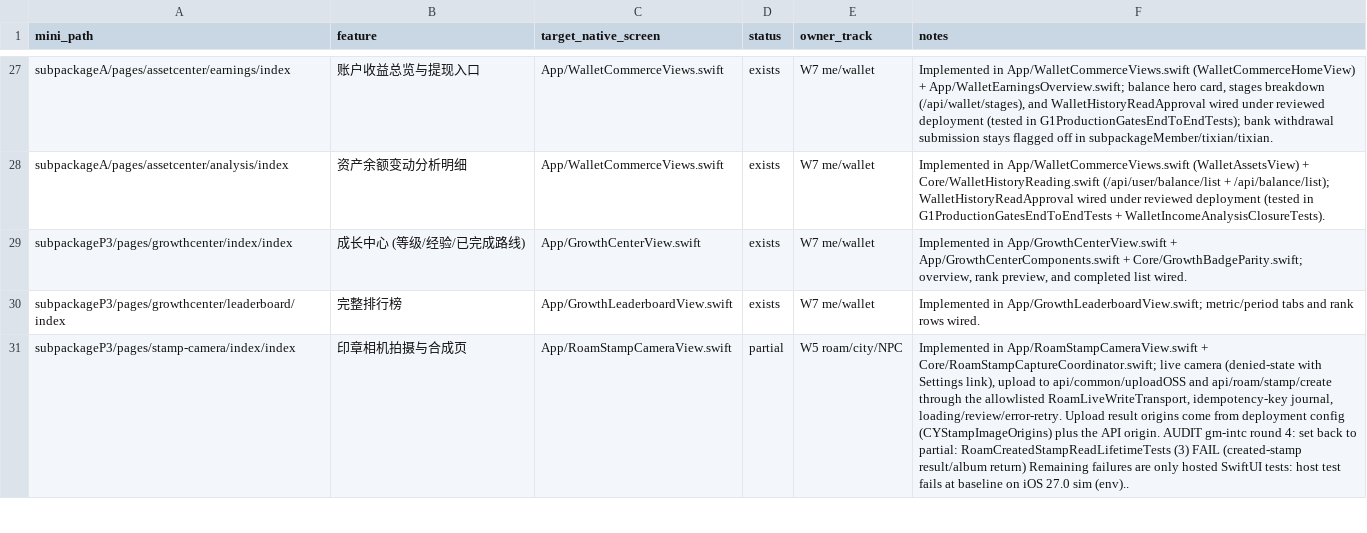
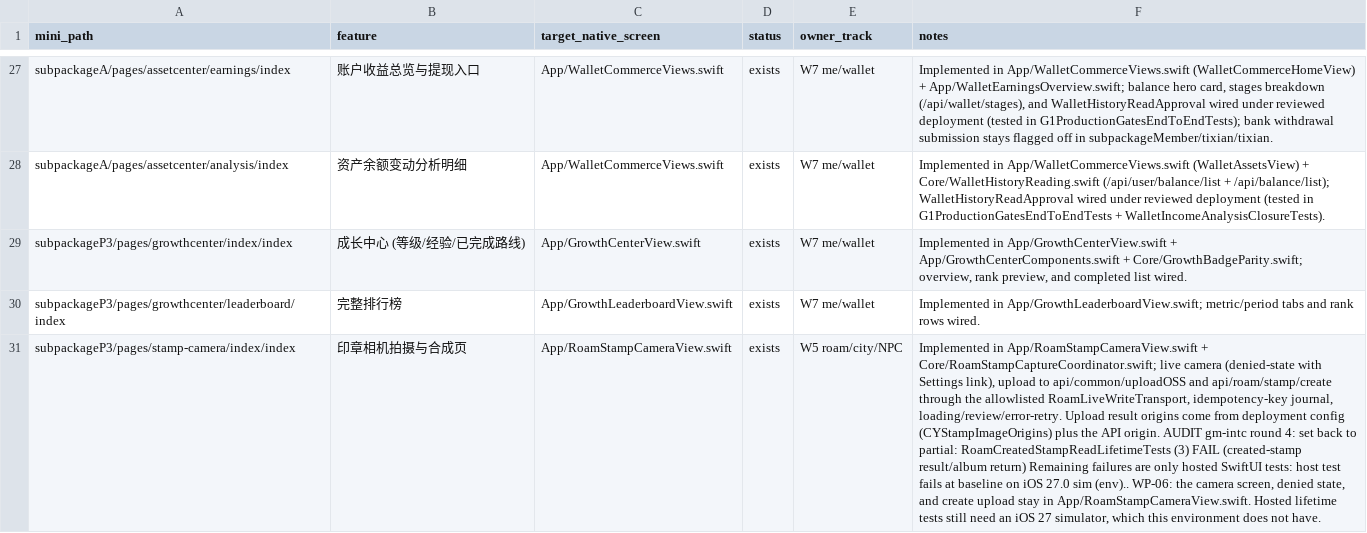
Before and after one commit to XXsocietyee/chein-app, a CSV file: docs/parity/page-map.csv, drawn as a sheet; only a part is shown, gaps mark what is left out; the diff covers the shown part only; the diff names each change by its address in the sheet, - before the commit and + after, or states it on an @@ line.

```diff
--- a/docs/parity/page-map.csv
+++ b/docs/parity/page-map.csv
-D31 (status): partial
+D31 (status): exists
-F31 (notes): …sim (env)..
+F31 (notes): …sim (env).. WP-06: the camera screen, denied state, and create upload stay in App/RoamStampCameraView.swift. Hosted lifetime tests still need an iOS 27 simulator, which this environment does not have.
```
Also changed, not shown: 22 edited cells elsewhere in this file, 21 other files.
